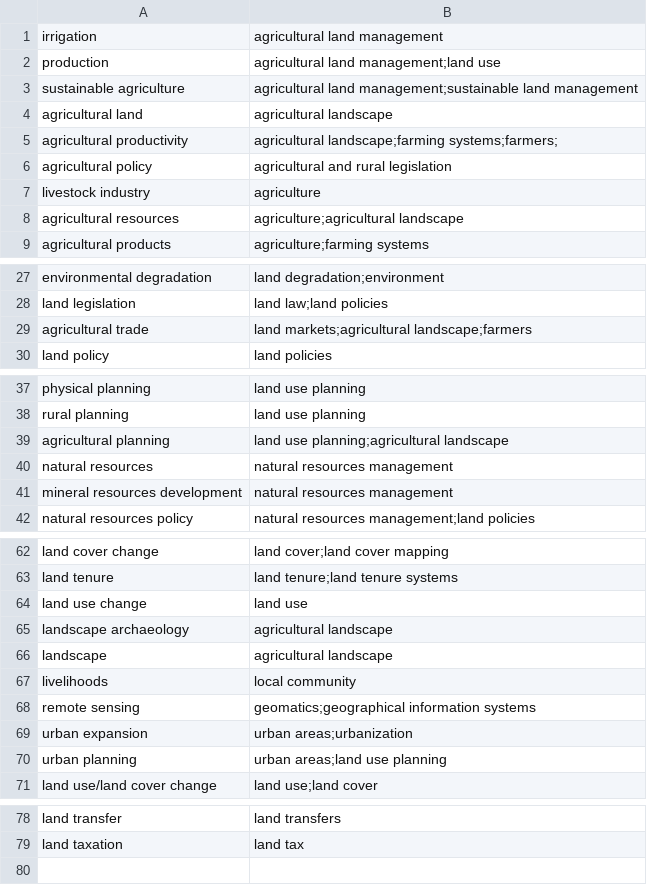
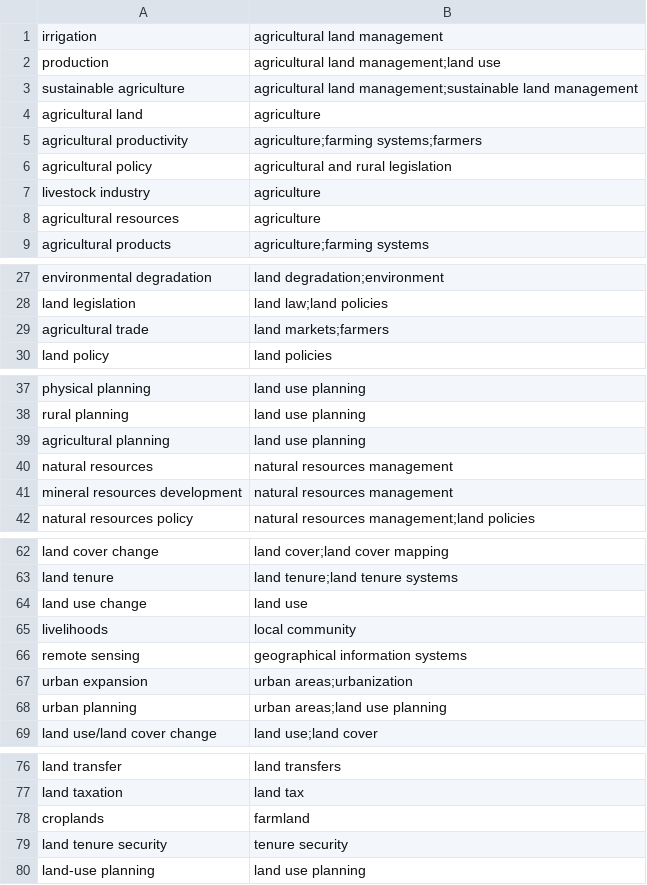
Before and after one commit to landportal/data, a CSV file: landlibrary/importers/Land Journal/land_journal/landvocLANDJOURNAL/land_journal-relations.csv, drawn as a sheet; only a part is shown, gaps mark what is left out.

Commit message:
updated code land journal importer

```diff
--- a/landlibrary/importers/Land Journal/land_journal/landvocLANDJOURNAL/land_journal-relations.csv
+++ b/landlibrary/importers/Land Journal/land_journal/landvocLANDJOURNAL/land_journal-relations.csv
@@ -3,7 +3,7 @@ production;"agricultural land management;land use"
 sustainable agriculture;"agricultural land management;sustainable land management"
-agricultural land;agricultural landscape
-agricultural productivity;"agricultural landscape;farming systems;farmers;"
+agricultural land;agriculture
+agricultural productivity;"agriculture;farming systems;farmers"
 agricultural policy;agricultural and rural legislation
 livestock industry;agriculture
-agricultural resources;"agriculture;agricultural landscape"
+agricultural resources;agriculture
 agricultural products;"agriculture;farming systems"
@@ -28,3 +28,3 @@ environmental degradation;"land degradation;environment"
 land legislation;"land law;land policies"
-agricultural trade;"land markets;agricultural landscape;farmers"
+agricultural trade;"land markets;farmers"
 land policy;land policies
@@ -38,3 +38,3 @@ physical planning;land use planning
 rural planning;land use planning
-agricultural planning;"land use planning;agricultural landscape"
+agricultural planning;land use planning
 natural resources;natural resources management
@@ -64,6 +64,4 @@ land tenure;"land tenure;land tenure systems"
 land use change;land use
-landscape archaeology;agricultural landscape
-landscape;agricultural landscape
 livelihoods;local community
-remote sensing;"geomatics;geographical information systems"
+remote sensing;"geographical information systems"
 urban expansion;"urban areas;urbanization"
@@ -79 +77,4 @@ land transfer;land transfers
 land taxation;land tax
+croplands;farmland
+land tenure security;tenure security
+land-use planning;land use planning
```
Also changed, not shown: 12 other files.
